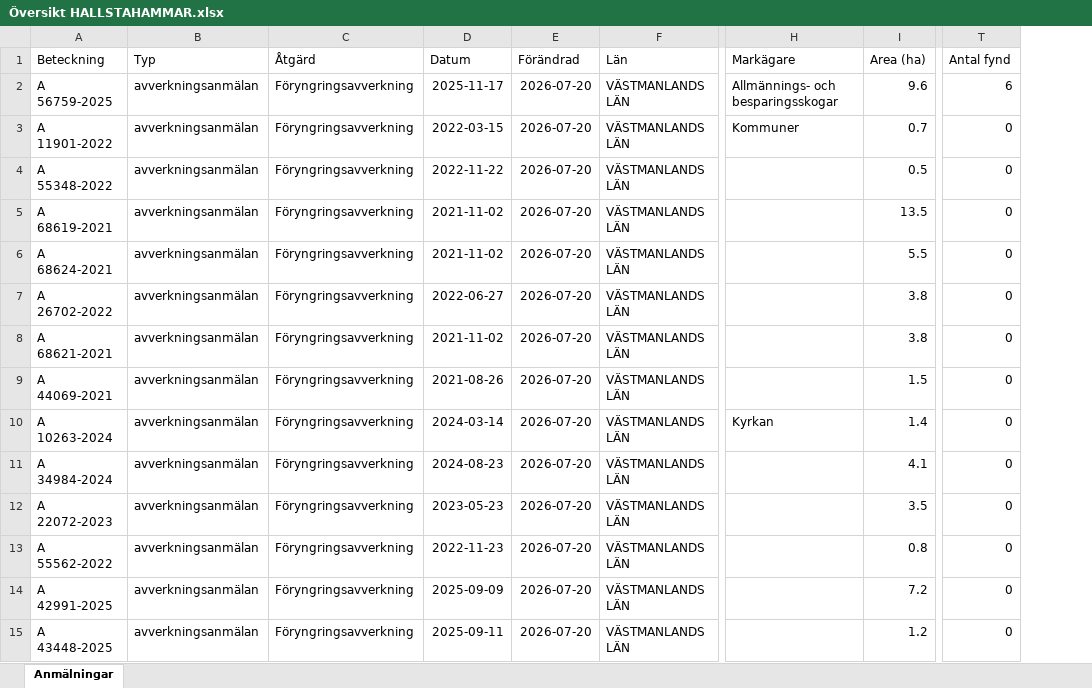
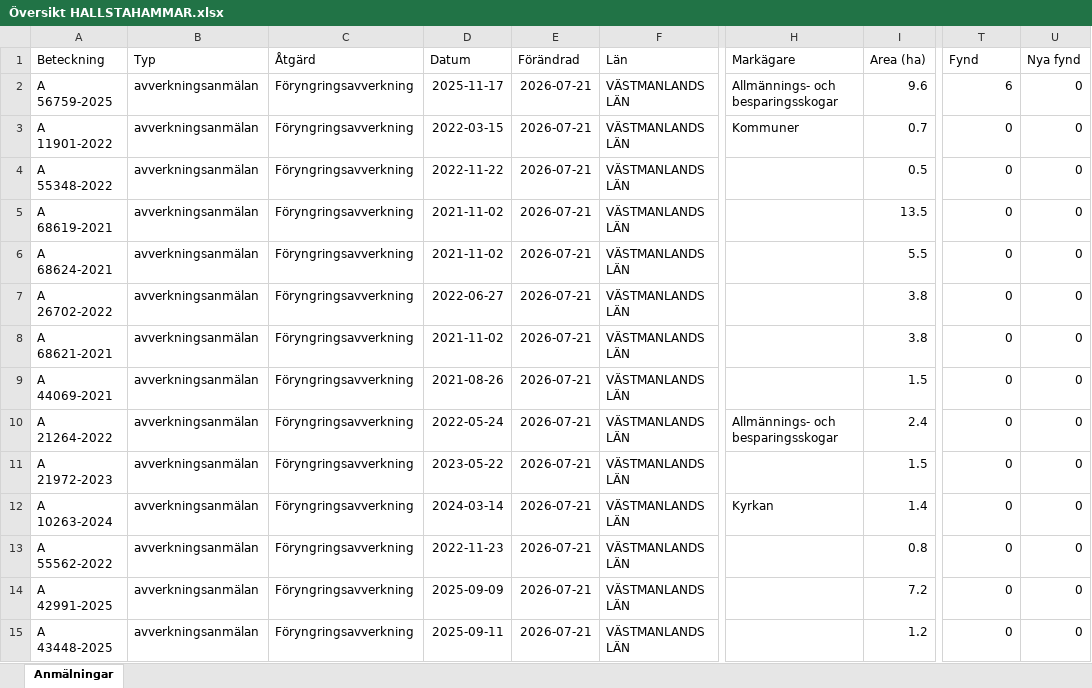
Before and after one commit to klasma/Logging_1961, an Excel workbook: Översikt HALLSTAHAMMAR.xlsx, sheet Anmälningar, drawn as a sheet; only a part is shown, gaps mark what is left out; values as stored, in another font and other column widths than the file's, no borders; the diff covers the shown part only; the diff names each change by its address in the sheet, - before the commit and + after, or states it on an @@ line.

```diff
--- a/Översikt HALLSTAHAMMAR.xlsx (sheet Anmälningar)
+++ b/Översikt HALLSTAHAMMAR.xlsx (sheet Anmälningar)
+column U (Nya fynd), rows 2-15: all 0
-T1: Antal fynd
+T1: Fynd
-E2:E15 (Förändrad): 2026-07-20
+E2:E15 (Förändrad): 2026-07-21
-A10 (Beteckning): A 10263-2024
+A10 (Beteckning): A 21264-2022
-D10 (Datum): 2024-03-14
+D10 (Datum): 2022-05-24
-H10 (Markägare): Kyrkan
+H10 (Markägare): Allmännings- och besparingsskogar
-I10 (Area (ha)): 1.4
+I10 (Area (ha)): 2.4
-A11 (Beteckning): A 34984-2024
+A11 (Beteckning): A 21972-2023
-D11 (Datum): 2024-08-23
+D11 (Datum): 2023-05-22
-I11 (Area (ha)): 4.1
+I11 (Area (ha)): 1.5
-A12 (Beteckning): A 22072-2023
+A12 (Beteckning): A 10263-2024
-D12 (Datum): 2023-05-23
+D12 (Datum): 2024-03-14
-H12 (Markägare): (empty)
+H12 (Markägare): Kyrkan
-I12 (Area (ha)): 3.5
+I12 (Area (ha)): 1.4
```
Also changed, not shown: 5 added rows, 5 removed rows and 75 edited cells elsewhere in this sheet, artfynd/A 56759-2025 artfynd.xlsx, 5 other files.
